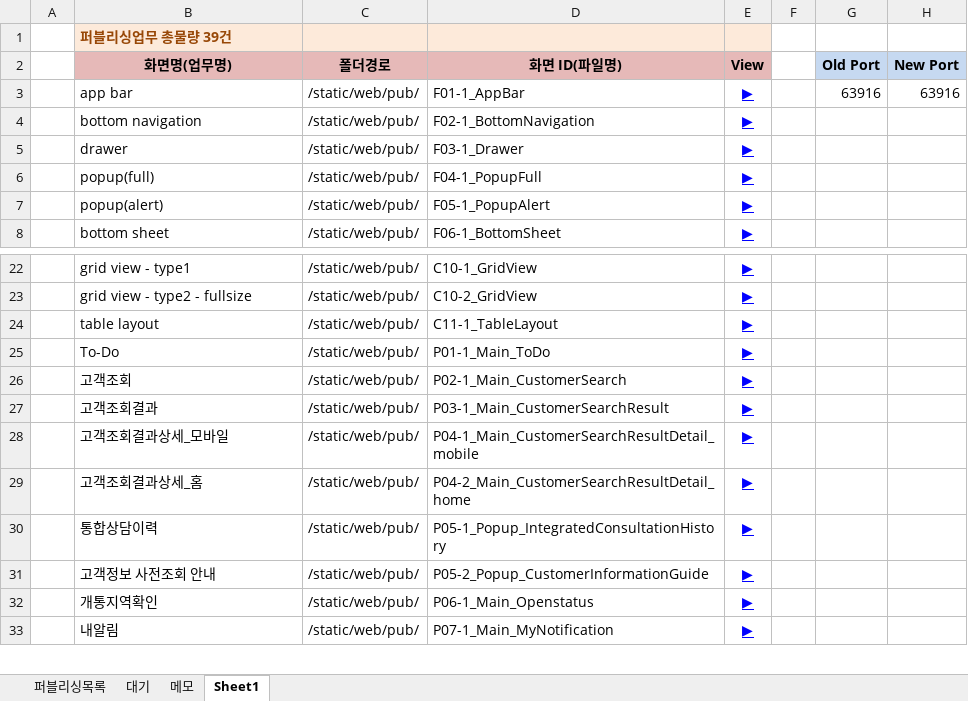
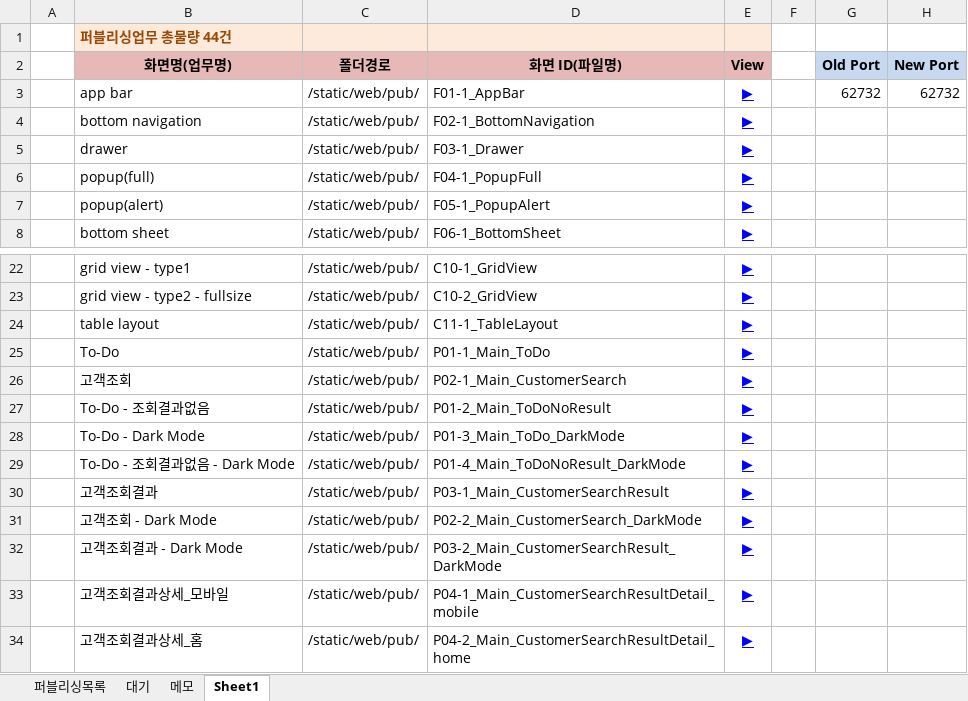
Before and after one commit to Kim-sangjoon/new_ucube_m, an Excel workbook: new_ucube_m/WebContent/static/web/pub/차세대UCube-모바일-퍼블리싱일정관리.xlsm, sheet Sheet1, drawn as a sheet; only a part is shown, gaps mark what is left out; the shorter side is filled out with more unchanged rows; values as stored, in another font and other column widths than the file's, no borders; charts and pictures not drawn; the diff names each change by its address in the sheet, - before the commit and + after, or states it on an @@ line.

Commit message:
수정

```diff
--- a/new_ucube_m/WebContent/static/web/pub/차세대UCube-모바일-퍼블리싱일정관리.xlsm (sheet Sheet1)
+++ b/new_ucube_m/WebContent/static/web/pub/차세대UCube-모바일-퍼블리싱일정관리.xlsm (sheet Sheet1)
-B1 (화면명(업무명)): 퍼블리싱업무 총물량 39건
+B1 (화면명(업무명)): 퍼블리싱업무 총물량 44건
-G3 (Old Port): 63916
+G3 (Old Port): 62732
-H3 (New Port): 63916
+H3 (New Port): 62732
+row 27:  | To-Do - 조회결과없음 | /static/web/pub/ | P01-2_Main_ToDoNoResult | ▶
+row 28:  | To-Do - Dark Mode | /static/web/pub/ | P01-3_Main_ToDo_DarkMode | ▶
+row 29:  | To-Do - 조회결과없음 - Dark Mode | /static/web/pub/ | P01-4_Main_ToDoNoResult_DarkMode | ▶
+row 31:  | 고객조회 - Dark Mode | /static/web/pub/ | P02-2_Main_CustomerSearch_DarkMode | ▶
+row 32:  | 고객조회결과 - Dark Mode | /static/web/pub/ | P03-2_Main_CustomerSearchResult_DarkMode | ▶
```
